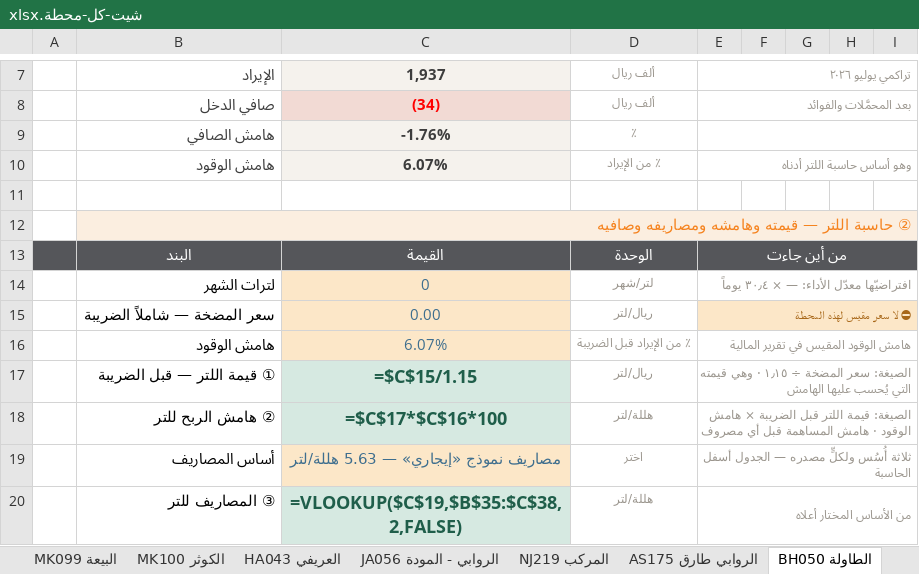
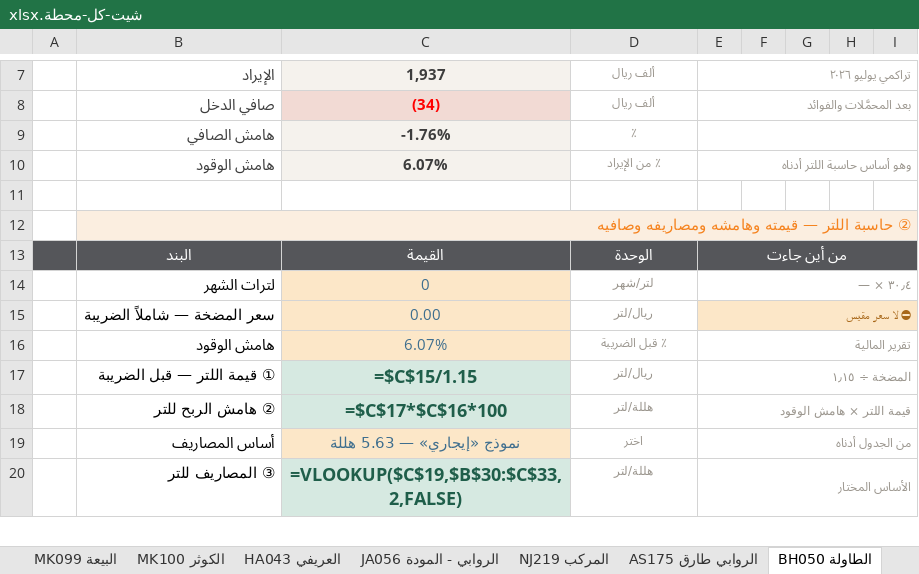
Before and after one commit to darbstations/khadija, an Excel workbook: docs/شيت-كل-محطة.xlsx, sheet BH050 الطاولة, drawn as a sheet; only a part is shown, gaps mark what is left out; values as stored, in another font and other column widths than the file's, no borders; formulas without a stored value are shown as written; conditional formats not drawn; the diff covers the shown part only; the diff names each change by its address in the sheet, - before the commit and + after, or states it on an @@ line.

```diff
--- a/docs/شيت-كل-محطة.xlsx (sheet BH050 الطاولة)
+++ b/docs/شيت-كل-محطة.xlsx (sheet BH050 الطاولة)
-E14: افتراضيّها معدّل الأداء: — × ٣٠٫٤ يوماً
+E14: — × ٣٠٫٤
-E15: ⛔ لا سعر مقيس لهذه المحطة
+E15: ⛔ لا سعر مقيس
-D16: ٪ من الإيراد قبل الضريبة
+D16: ٪ قبل الضريبة
-E16: هامش الوقود المقيس في تقرير المالية
+E16: تقرير المالية
-E17: الصيغة: سعر المضخة ÷ ١٫١٥ · وهي قيمته التي يُحسب عليها الهامش
+E17: المضخة ÷ ١٫١٥
-E18: الصيغة: قيمة اللتر قبل الضريبة × هامش الوقود · هامش المساهمة قبل أي مصروف
+E18: قيمة اللتر × هامش الوقود
-C19: مصاريف نموذج «إيجاري» — 5.63 هللة/لتر
+C19: نموذج «إيجاري» — 5.63 هللة
-E19: ثلاثة أُسُس ولكلٍّ مصدره — الجدول أسفل الحاسبة
+E19: من الجدول أدناه
-C20: =VLOOKUP($C$19,$B$35:$C$38,2,FALSE)
+C20: =VLOOKUP($C$19,$B$30:$C$33,2,FALSE)
-E20: من الأساس المختار أعلاه
+E20: الأساس المختار
```
Also changed, not shown: 6 removed rows and 98 edited cells elsewhere in this sheet, sheet MK046 الحليس - طريق الجنوب, sheet MK008 الحسينية, sheet MK017 عرفات الشوقية, sheet MK002 المعيصم, sheet JA061 طريق صبيا, sheet MK031 بطحاء قريش 2, 46 more sheets, other sheet tabs, 1 other file.
